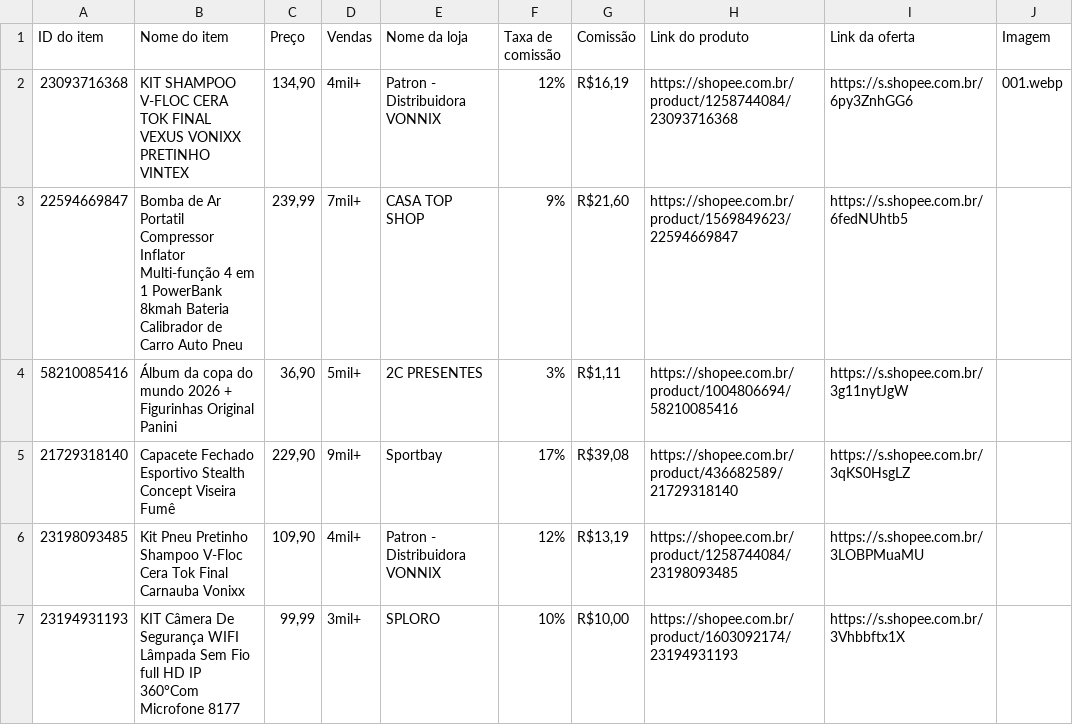
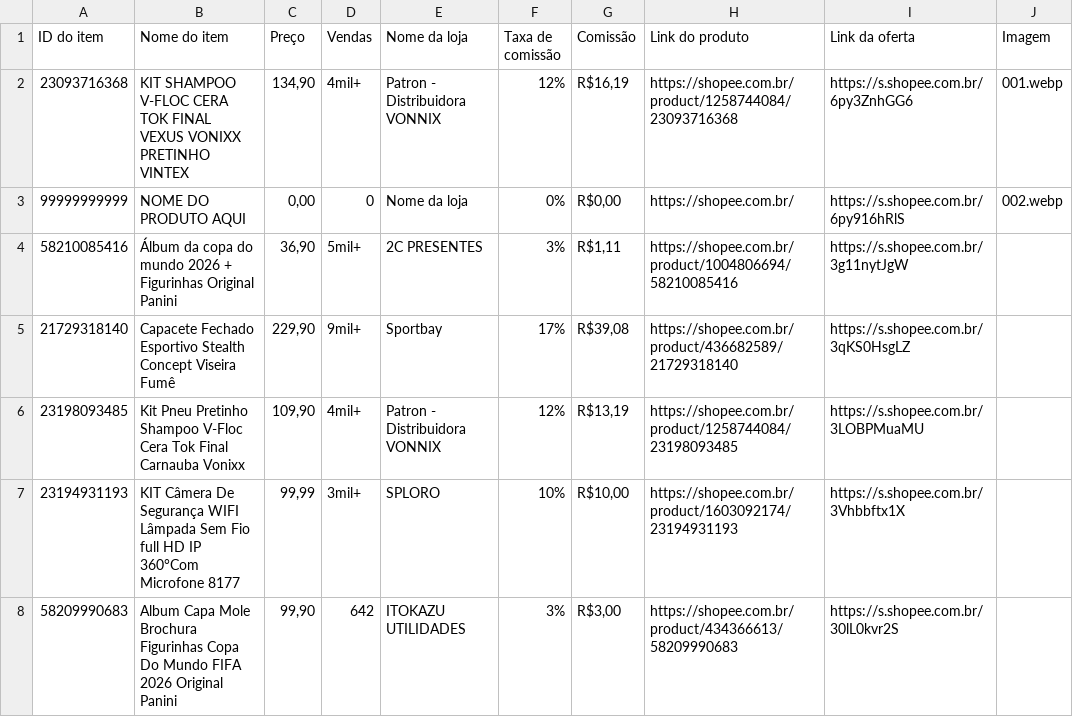
Before and after one commit to carlos34535/minha-shopee, a CSV file: ofertas.csv, drawn as a sheet; only a part is shown; the shorter side is filled out with more unchanged rows.

Commit message:
Update ofertas.csv

```diff
--- a/ofertas.csv
+++ b/ofertas.csv
@@ -2,3 +2,3 @@
 23093716368,KIT SHAMPOO V-FLOC CERA TOK FINAL VEXUS VONIXX PRETINHO VINTEX,"134,90",4mil+,Patron - Distribuidora VONNIX,12%,"R$16,19",https://shopee.com.br/product/1258744084/23093716368,https://s.shopee.com.br/6py3ZnhGG6,001.webp
-22594669847,Bomba de Ar Portatil Compressor Inflator Multi-função 4 em 1 PowerBank 8kmah Bateria Calibrador de Carro Auto Pneu,"239,99",7mil+,CASA TOP SHOP,9%,"R$21,60",https://shopee.com.br/product/1569849623/22594669847,https://s.shopee.com.br/6fedNUhtb5
+99999999999,NOME DO PRODUTO AQUI,"0,00",0,Nome da loja,0%,"R$0,00",https://shopee.com.br/,https://s.shopee.com.br/6py916hRlS,002.webp
 58210085416,Álbum da copa do mundo 2026 + Figurinhas Original Panini,"36,90",5mil+,2C PRESENTES,3%,"R$1,11",https://shopee.com.br/product/1004806694/58210085416,https://s.shopee.com.br/3g11nytJgW
```
